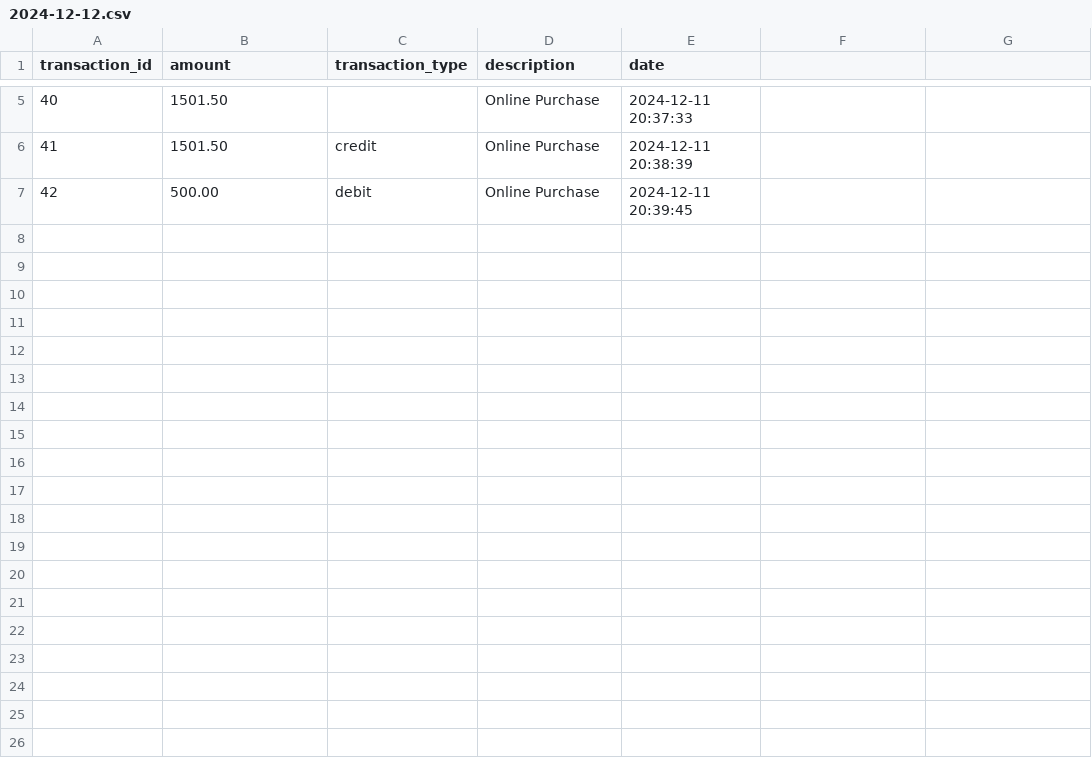
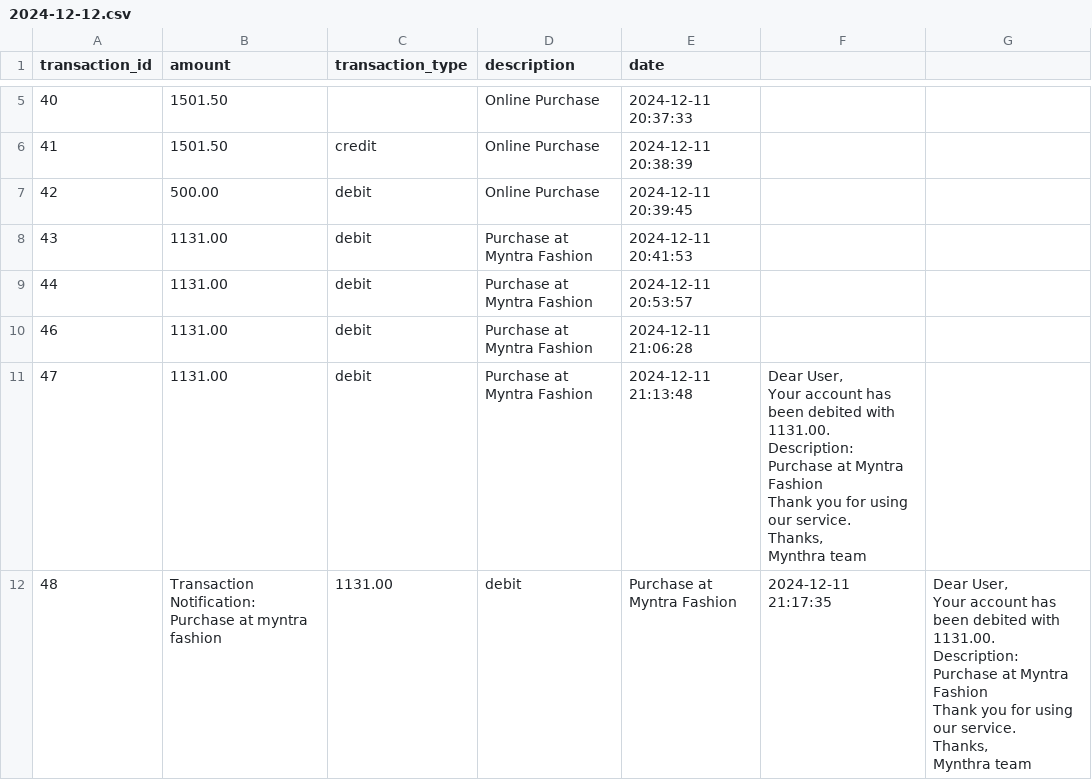
Before and after one commit to Haryish/mock_email_environment, a CSV file: batch/2024-12-12.csv, drawn as a sheet; only a part is shown, gaps mark what is left out.

```diff
--- a/batch/2024-12-12.csv
+++ b/batch/2024-12-12.csv
@@ -7 +7,22 @@ transaction_id,amount,transaction_type,description,date
 42,500.00,debit,Online Purchase,2024-12-11 20:39:45
+43,1131.00,debit,Purchase at Myntra Fashion,2024-12-11 20:41:53
+44,1131.00,debit,Purchase at Myntra Fashion,2024-12-11 20:53:57
+46,1131.00,debit,Purchase at Myntra Fashion,2024-12-11 21:06:28
+47,1131.00,debit,Purchase at Myntra Fashion,2024-12-11 21:13:48,"Dear User,
+
+Your account has been debited with 1131.00.
+Description: Purchase at Myntra Fashion
+
+Thank you for using our service.
+
+Thanks,
+Mynthra team"
+48,Transaction Notification: Purchase at myntra fashion,1131.00,debit,Purchase at Myntra Fashion,2024-12-11 21:17:35,"Dear User,
+
+Your account has been debited with 1131.00.
+Description: Purchase at Myntra Fashion
+
+Thank you for using our service.
+
+Thanks,
+Mynthra team"
```
Also changed, not shown: email_logs/buburu@example.com.csv, 3 other files.
